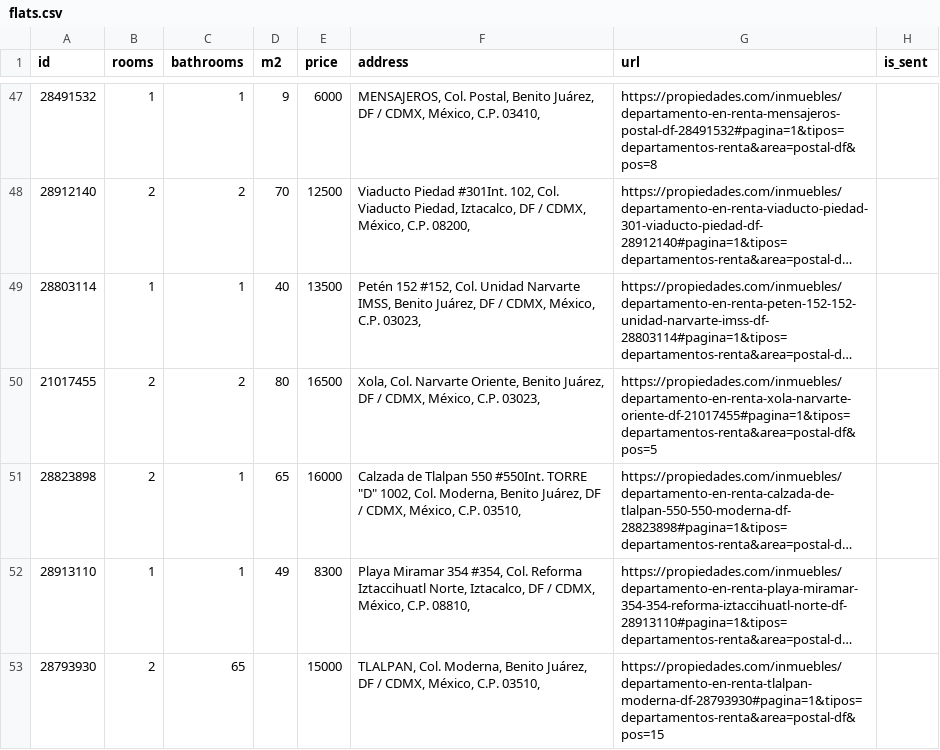
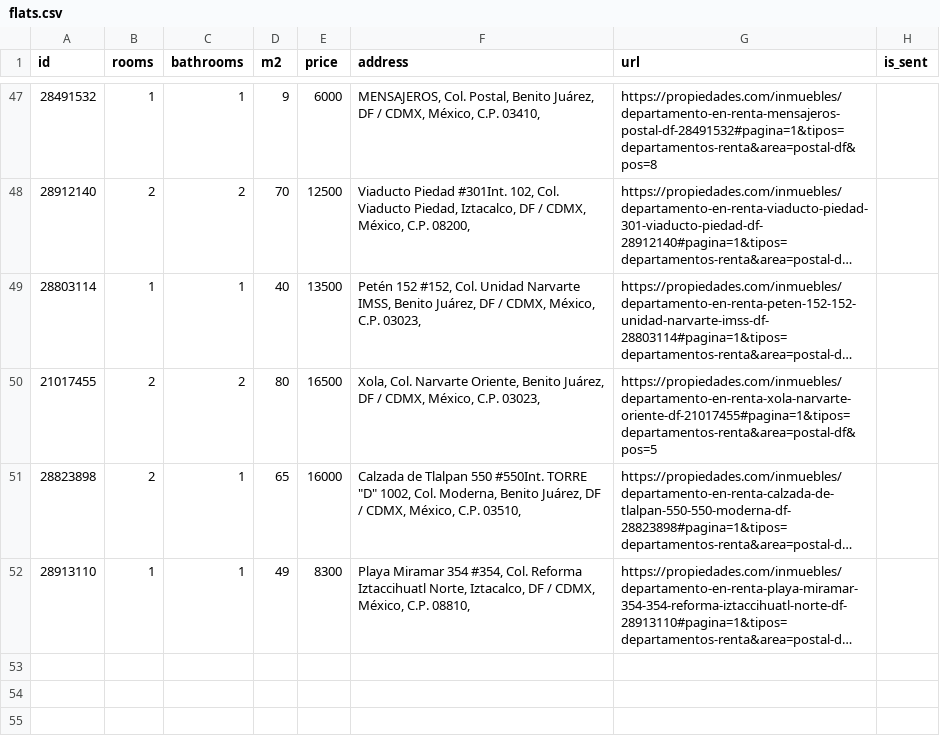
Before and after one commit to rubcode/Flat_Scrapping, a CSV file: Outputs/flats.csv, drawn as a sheet; only a part is shown, gaps mark what is left out; long unchanged cells end in …; the diff names each change by its address in the sheet, - before the commit and + after, or states it on an @@ line.

```diff
--- a/Outputs/flats.csv
+++ b/Outputs/flats.csv
-row 53: 28793930 | 2 | 65 |  | 15000 | TLALPAN, Col. Moderna, Benito Juárez, DF / CDMX, México, C.P. 03510, | https://propiedades.com/inmuebles/departamento-en-renta-tlalpan-moderna-df-28793930#pagina=1&tipos=departamentos-renta&area=postal-df&pos=15
```
Also changed, not shown: 1 other file.
